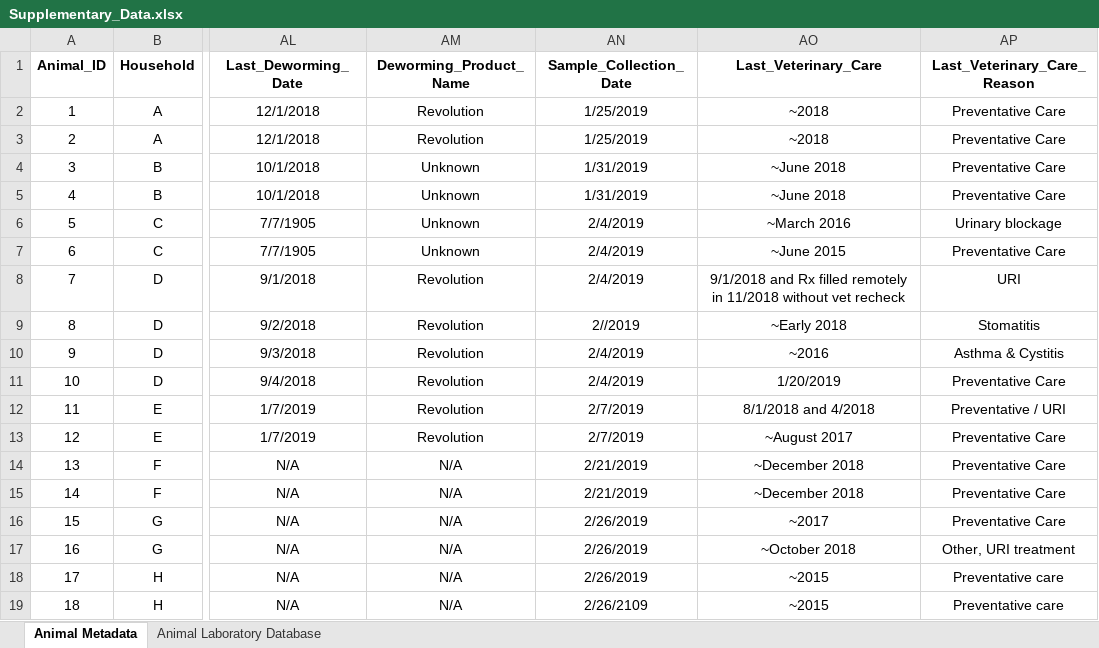
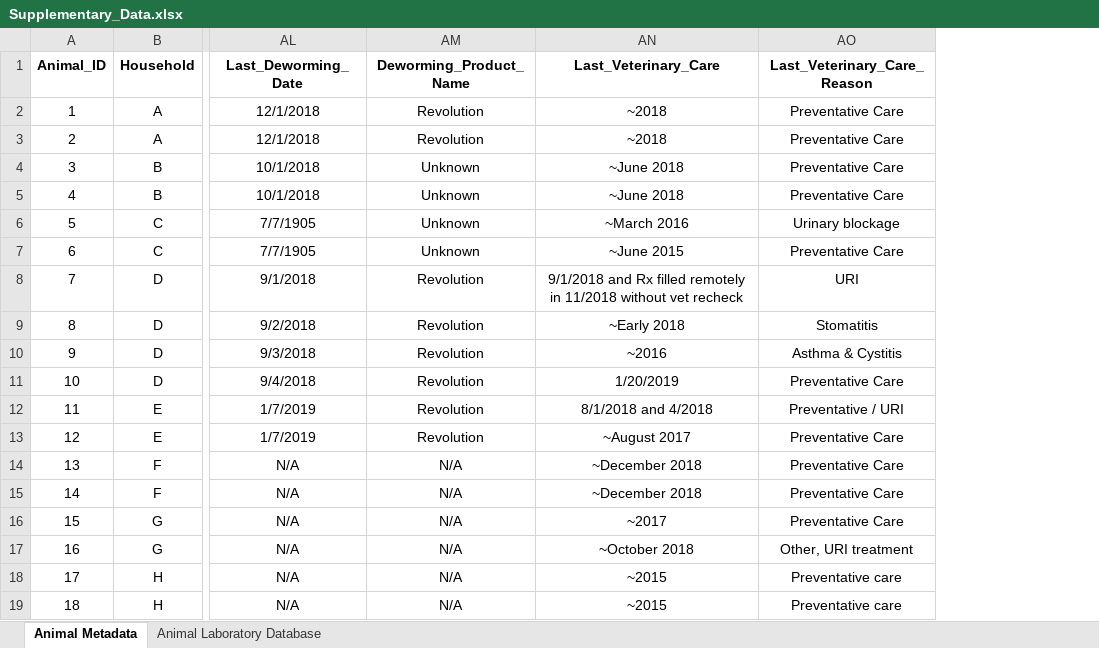
Before and after one commit to HollyKArnold/FURTD, an Excel workbook: data/Supplementary_Data.xlsx, sheet Animal Metadata, drawn as a sheet; only a part is shown, gaps mark what is left out; values as stored, in another font and other column widths than the file's, no borders; the diff names each change by its address in the sheet, - before the commit and + after, or states it on an @@ line.

Commit message:
Removed duplciate sample collection date column

```diff
--- a/data/Supplementary_Data.xlsx (sheet Animal Metadata)
+++ b/data/Supplementary_Data.xlsx (sheet Animal Metadata)
-column AN (Sample_Collection_Date), rows 2-19: 1/25/2019 | 1/25/2019 | 1/31/2019 | 1/31/2019 | 2/4/2019 | 2/4/2019 | 2/4/2019 | 2//2019 | 2/4/2019 | 2/4/2019 | 2/7/2019 | 2/7/2019 | 2/21/2019 | 2/21/2019 | 2/26/2019 | 2/26/2019 | 2/26/2019 | 2/26/2109
```
